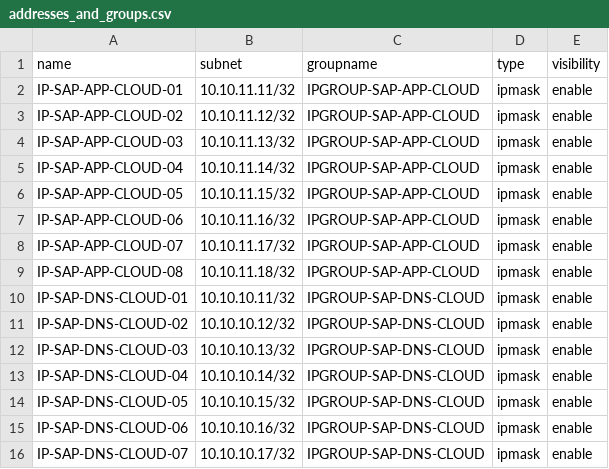
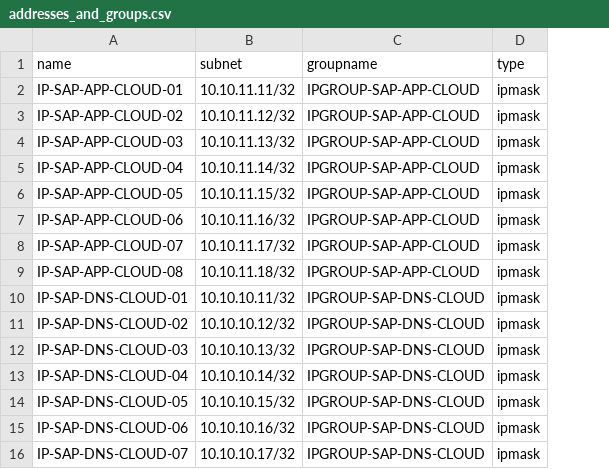
Before and after one commit to movinalot/fortios-address, a CSV file: terraform/addresses_and_groups.csv, drawn as a sheet; the diff names each change by its address in the sheet, - before the commit and + after, or states it on an @@ line.

Commit message:
remove visibility attribute

```diff
--- a/terraform/addresses_and_groups.csv
+++ b/terraform/addresses_and_groups.csv
-column E (visibility), rows 2-16: all enable
```
Also changed, not shown: 1 other file.
